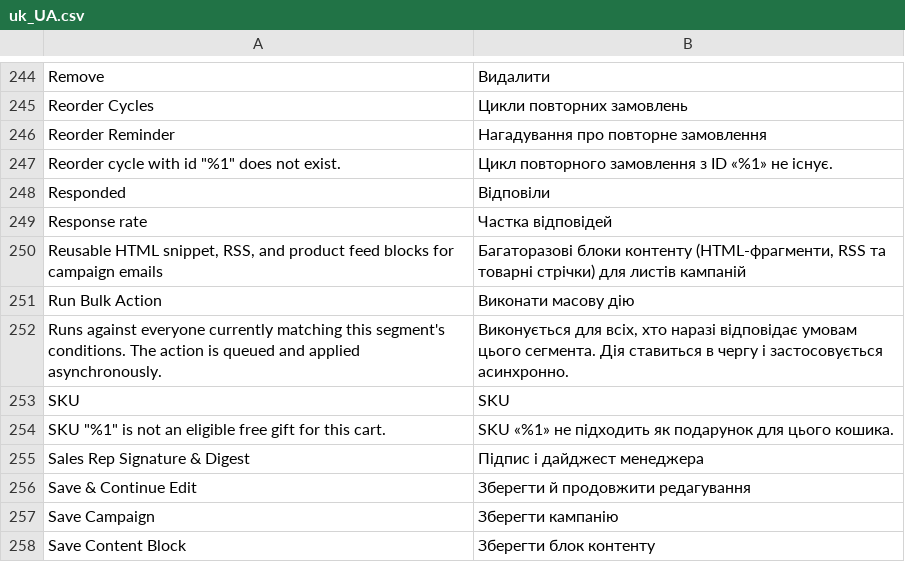
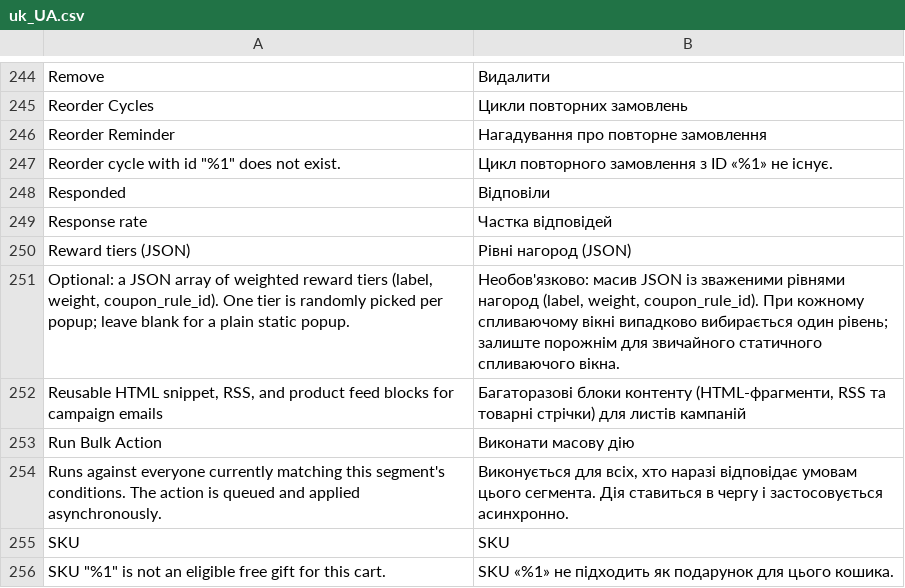
Before and after one commit to michalper/ordo, a CSV file: i18n/uk_UA.csv, drawn as a sheet; only a part is shown, gaps mark what is left out; the shorter side is filled out with more unchanged rows; the diff names each change by its address in the sheet, - before the commit and + after, or states it on an @@ line.

```diff
--- a/i18n/uk_UA.csv
+++ b/i18n/uk_UA.csv
+row 250: Reward tiers (JSON) | Рівні нагород (JSON)
+row 251: Optional: a JSON array of weighted reward tiers (label, weight, coupon_rule_id). One tier is randomly picked per popup; leave blank for a plain static popup. | Необов'язково: масив JSON із зваженими рівнями нагород (label, weight, coupon_rule_id). При кожному спливаючому вікні випадково вибирається один рівень; залиште порожнім для звичайного статичного спливаючого вікна.
```
Also changed, not shown: i18n/fr_FR.csv, i18n/hu_HU.csv, 35 other files.
